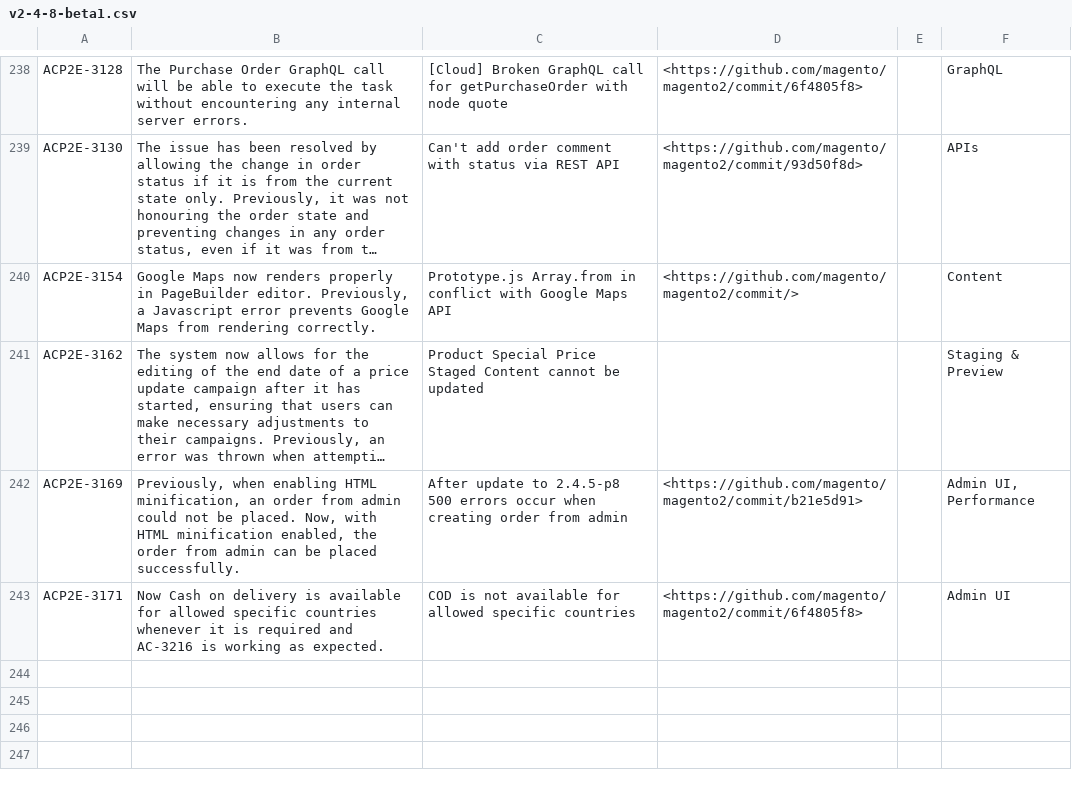
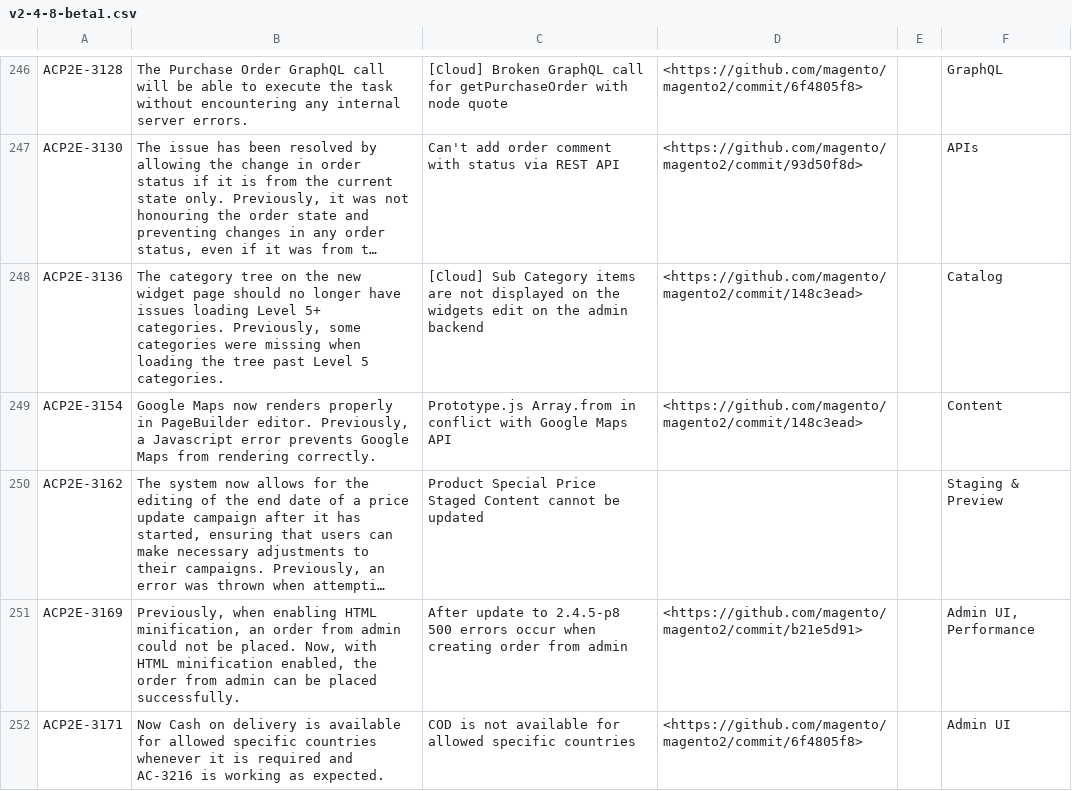
Before and after one commit to AdobeDocs/commerce-operations.en, a CSV file: _jekyll/_data/release/fixed-issues/v2-4-8-beta1.csv, drawn as a sheet; only a part is shown, gaps mark what is left out; long unchanged cells end in …; addresses are those after the commit; the diff covers the shown part only; the diff names each change by its address in the sheet, - before the commit and + after, or states it on an @@ line.

Commit message:
Update fixed issues

```diff
--- a/_jekyll/_data/release/fixed-issues/v2-4-8-beta1.csv
+++ b/_jekyll/_data/release/fixed-issues/v2-4-8-beta1.csv
+row 248: ACP2E-3136 | The category tree on the new widget page should no longer have issues loading Level 5+ categories. Previously, some categories were missing when loading the tree past Level 5 categories. | [Cloud] Sub Category items are not displayed on the widgets edit on the admin backend | <https://github.com/magento/magento2/commit/148c3ead> |  | Catalog
-D249: <https://github.com/magento/magento2/commit/>
+D249: <https://github.com/magento/magento2/commit/148c3ead>
```
Also changed, not shown: 11 added rows, 1 removed row and 3 edited cells elsewhere in this file, 2 other files.
